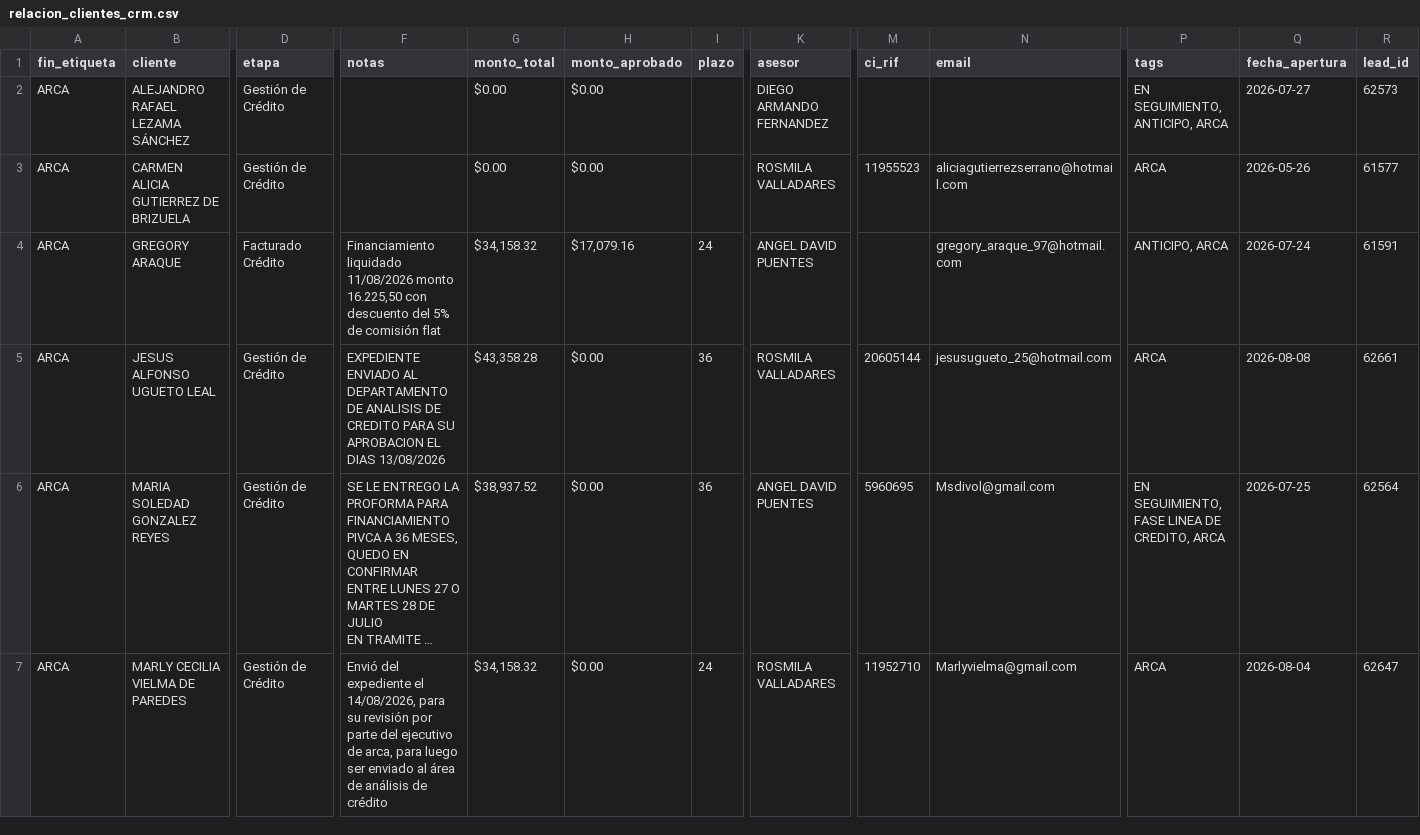
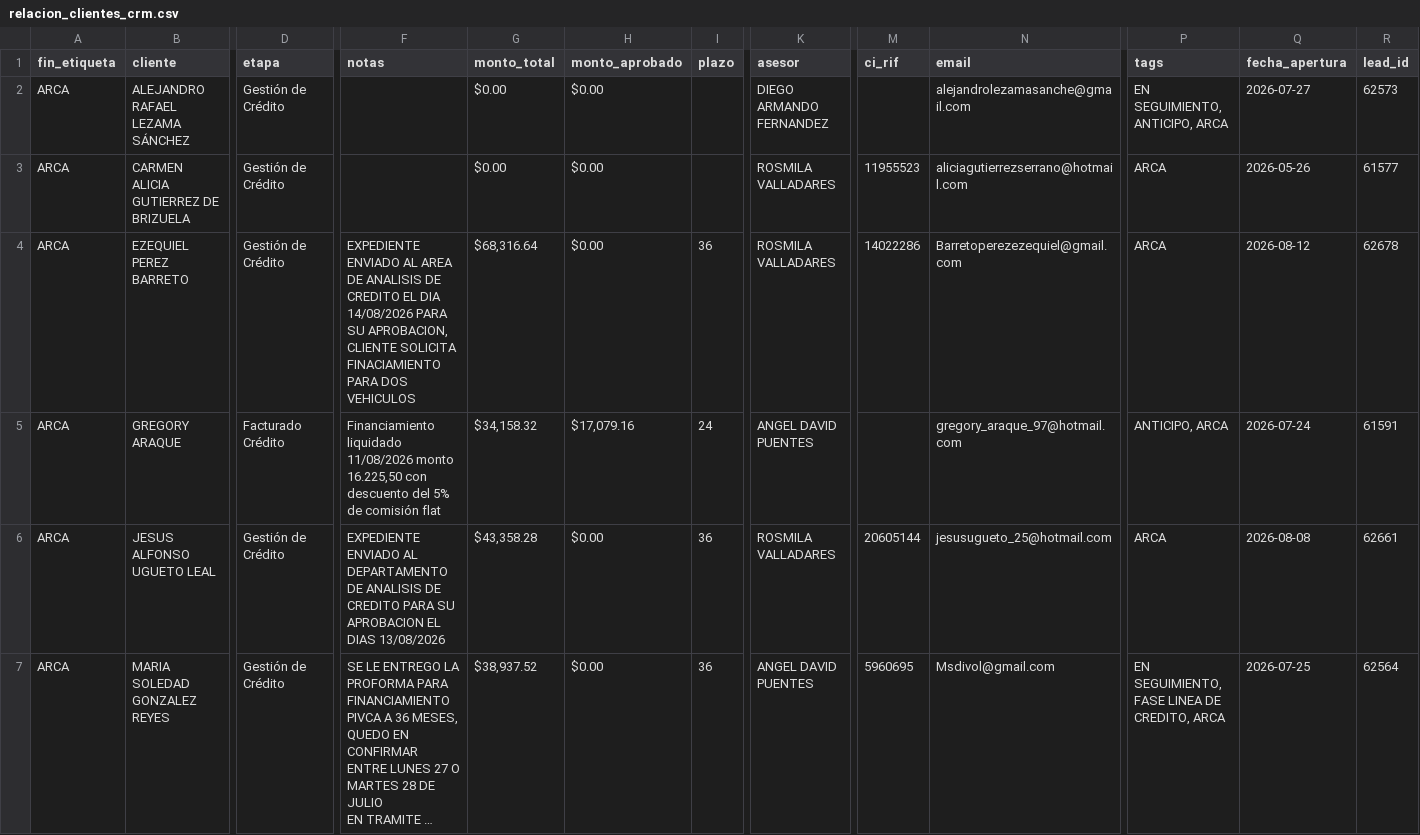
Before and after one commit to latinbienti-sys/gestionhonda, a CSV file: crm_consulta/relacion_clientes_crm.csv, drawn as a sheet; only a part is shown, gaps mark what is left out; the shorter side is filled out with more unchanged rows; long unchanged cells end in …; rows hold the shown columns only; the diff names each change by its address in the sheet, - before the commit and + after, or states it on an @@ line.

```diff
--- a/crm_consulta/relacion_clientes_crm.csv
+++ b/crm_consulta/relacion_clientes_crm.csv
-N2 (email): (empty)
+N2 (email): alejandrolezamasanche@gmail.com
+row 4: ARCA | EZEQUIEL PEREZ BARRETO | Gestión de Crédito | EXPEDIENTE ENVIADO AL AREA DE ANALISIS DE CREDITO EL DIA 14/08/2026 PARA SU APROBACION, CLIENTE SOLICITA FINACIAMIENTO PARA DOS VEHICULOS | $68,316.64 | $0.00 | 36 | ROSMILA VALLADARES | 14022286 | Barretoperezezequiel@gmail.com | ARCA | 2026-08-12 | 62678
```
Also changed, not shown: 3 other files.
